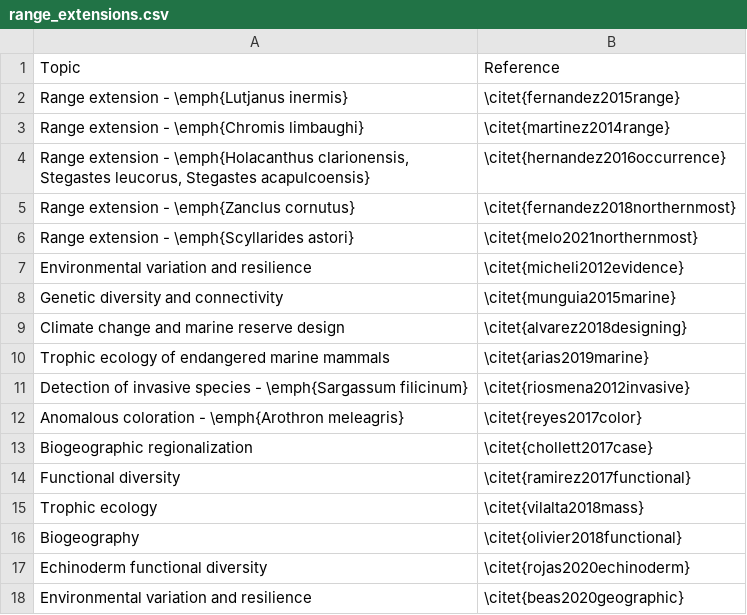
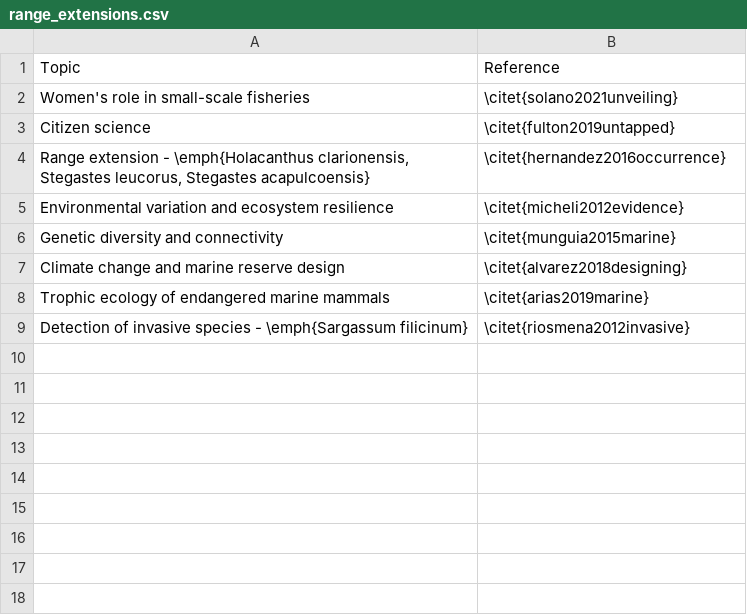
Before and after one commit to jcvdav/two_decades, a CSV file: data/processed_data/range_extensions.csv, drawn as a sheet.

Commit message:
Updated table on literature

```diff
--- a/data/processed_data/range_extensions.csv
+++ b/data/processed_data/range_extensions.csv
@@ -1,8 +1,6 @@
 Topic,Reference
-Range extension - \emph{Lutjanus inermis},\citet{fernandez2015range}
-Range extension - \emph{Chromis limbaughi},\citet{martinez2014range}
+Women's role in small-scale fisheries,\citet{solano2021unveiling}
+Citizen science,\citet{fulton2019untapped}
 "Range extension - \emph{Holacanthus clarionensis, Stegastes leucorus, Stegastes acapulcoensis}",\citet{hernandez2016occurrence}
-Range extension - \emph{Zanclus cornutus},\citet{fernandez2018northernmost}
-Range extension - \emph{Scyllarides astori},\citet{melo2021northernmost}
-Environmental variation and resilience,\citet{micheli2012evidence}
+Environmental variation and ecosystem resilience,\citet{micheli2012evidence}
 Genetic diversity and connectivity,\citet{munguia2015marine}
@@ -11,8 +9 @@ Trophic ecology of endangered marine mammals,\citet{arias2019marine}
 Detection of invasive species - \emph{Sargassum filicinum},\citet{riosmena2012invasive}
-Anomalous coloration - \emph{Arothron meleagris},\citet{reyes2017color}
-Biogeographic regionalization,\citet{chollett2017case}
-Functional diversity,\citet{ramirez2017functional}
-Trophic ecology,\citet{vilalta2018mass}
-Biogeography,\citet{olivier2018functional}
-Echinoderm functional diversity,\citet{rojas2020echinoderm}
-Environmental variation and resilience,\citet{beas2020geographic}
```
Also changed, not shown: 2 other files.
